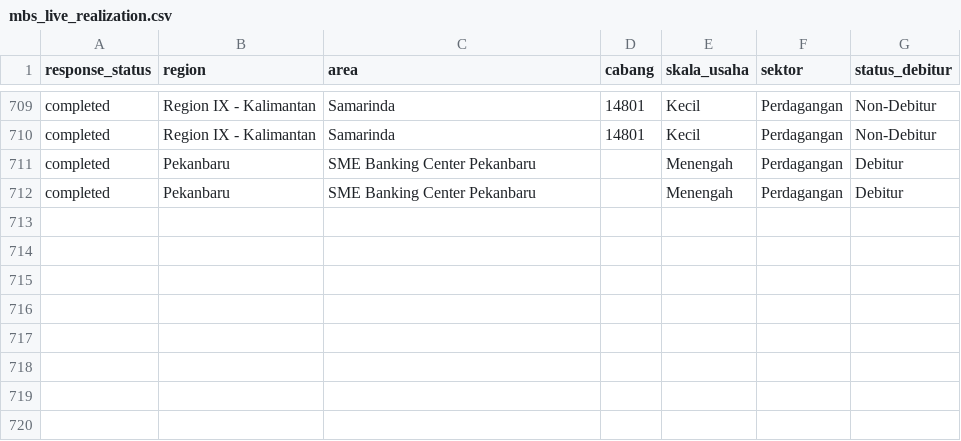
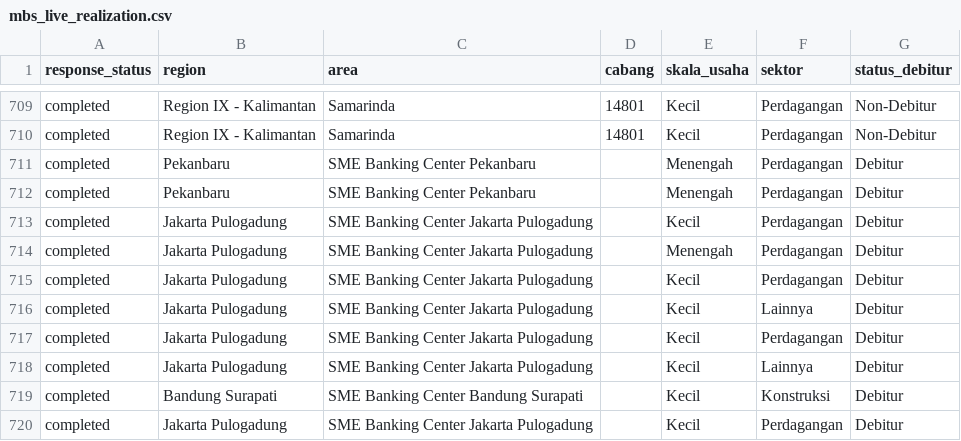
Before and after one commit to yehezkielgemini1/MBS-2026-Tracker, a CSV file: data/mbs_live_realization.csv, drawn as a sheet; only a part is shown, gaps mark what is left out; the diff names each change by its address in the sheet, - before the commit and + after, or states it on an @@ line.

Commit message:
Auto-refresh data 2026-07-01 12:01 WIB

```diff
--- a/data/mbs_live_realization.csv
+++ b/data/mbs_live_realization.csv
+row 713: completed | Jakarta Pulogadung | SME Banking Center Jakarta Pulogadung |  | Kecil | Perdagangan | Debitur
+row 714: completed | Jakarta Pulogadung | SME Banking Center Jakarta Pulogadung |  | Menengah | Perdagangan | Debitur
+row 715: completed | Jakarta Pulogadung | SME Banking Center Jakarta Pulogadung |  | Kecil | Perdagangan | Debitur
+row 716: completed | Jakarta Pulogadung | SME Banking Center Jakarta Pulogadung |  | Kecil | Lainnya | Debitur
+row 717: completed | Jakarta Pulogadung | SME Banking Center Jakarta Pulogadung |  | Kecil | Perdagangan | Debitur
+row 718: completed | Jakarta Pulogadung | SME Banking Center Jakarta Pulogadung |  | Kecil | Lainnya | Debitur
+row 719: completed | Bandung Surapati | SME Banking Center Bandung Surapati |  | Kecil | Konstruksi | Debitur
+row 720: completed | Jakarta Pulogadung | SME Banking Center Jakarta Pulogadung |  | Kecil | Perdagangan | Debitur
```
Also changed, not shown: 1 other file.
